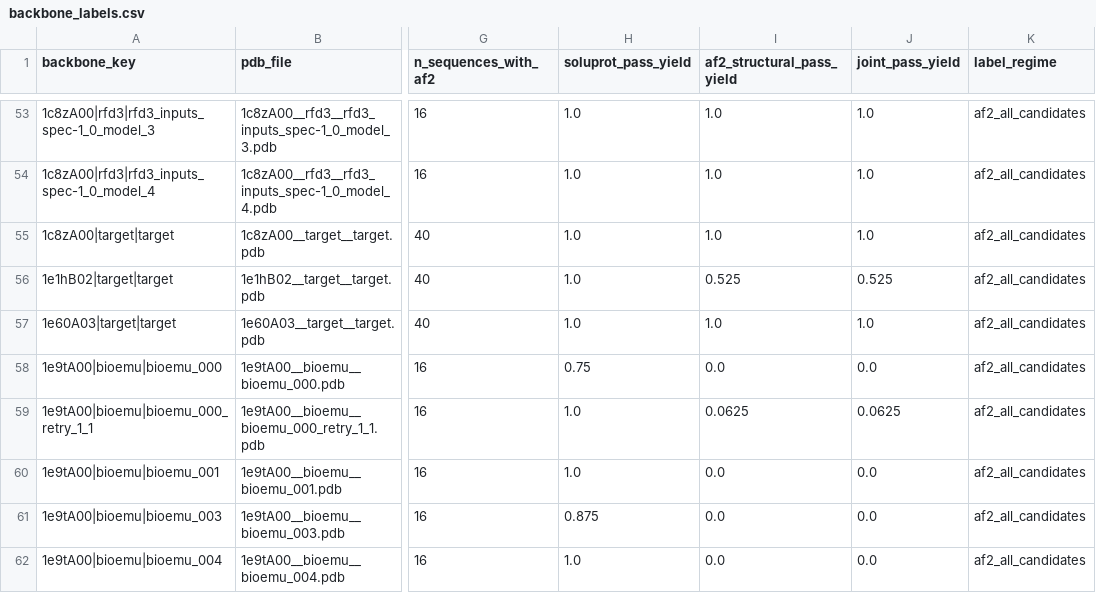
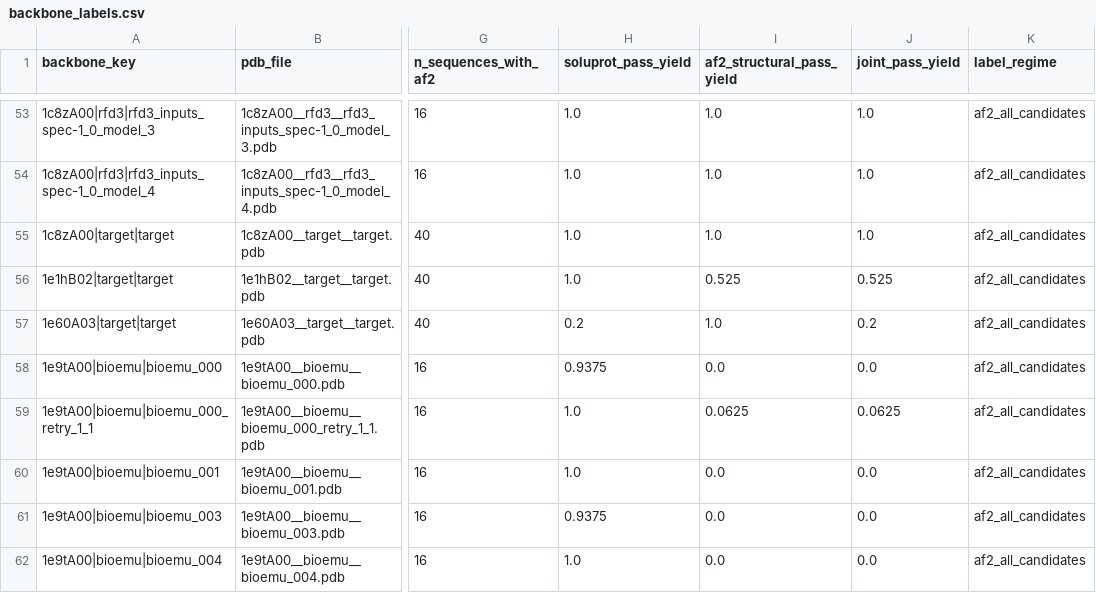
Before and after one commit to sblabkribb/protein_pipeline, a CSV file: public_data/benchmark/gate0/backbones/backbone_labels.csv, drawn as a sheet; only a part is shown, gaps mark what is left out; the diff covers the shown part only; the diff names each change by its address in the sheet, - before the commit and + after, or states it on an @@ line.

```diff
--- a/public_data/benchmark/gate0/backbones/backbone_labels.csv
+++ b/public_data/benchmark/gate0/backbones/backbone_labels.csv
-H57 (soluprot_pass_yield): 1.0
+H57 (soluprot_pass_yield): 0.2
-J57 (joint_pass_yield): 1.0
+J57 (joint_pass_yield): 0.2
-H58 (soluprot_pass_yield): 0.75
+H58 (soluprot_pass_yield): 0.9375
-H61 (soluprot_pass_yield): 0.875
+H61 (soluprot_pass_yield): 0.9375
```
Also changed, not shown: 69 edited cells elsewhere in this file, public_data/benchmark/gate0/temperature_sweep/af2_order_metric.csv, 16 other files.
